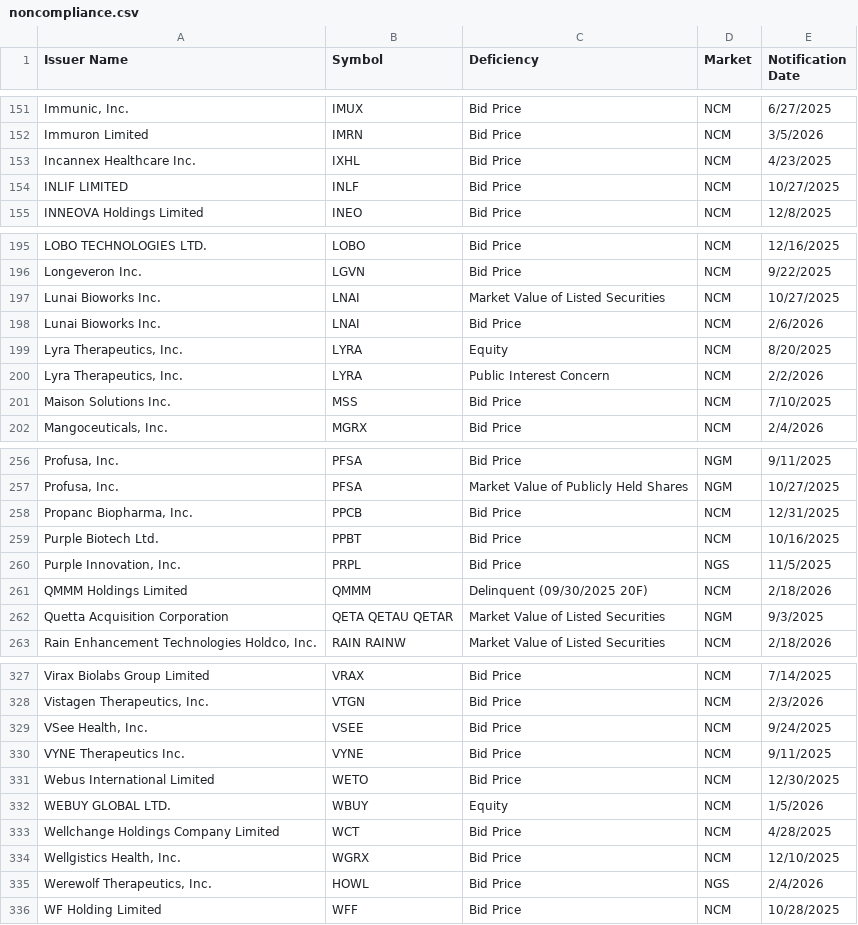
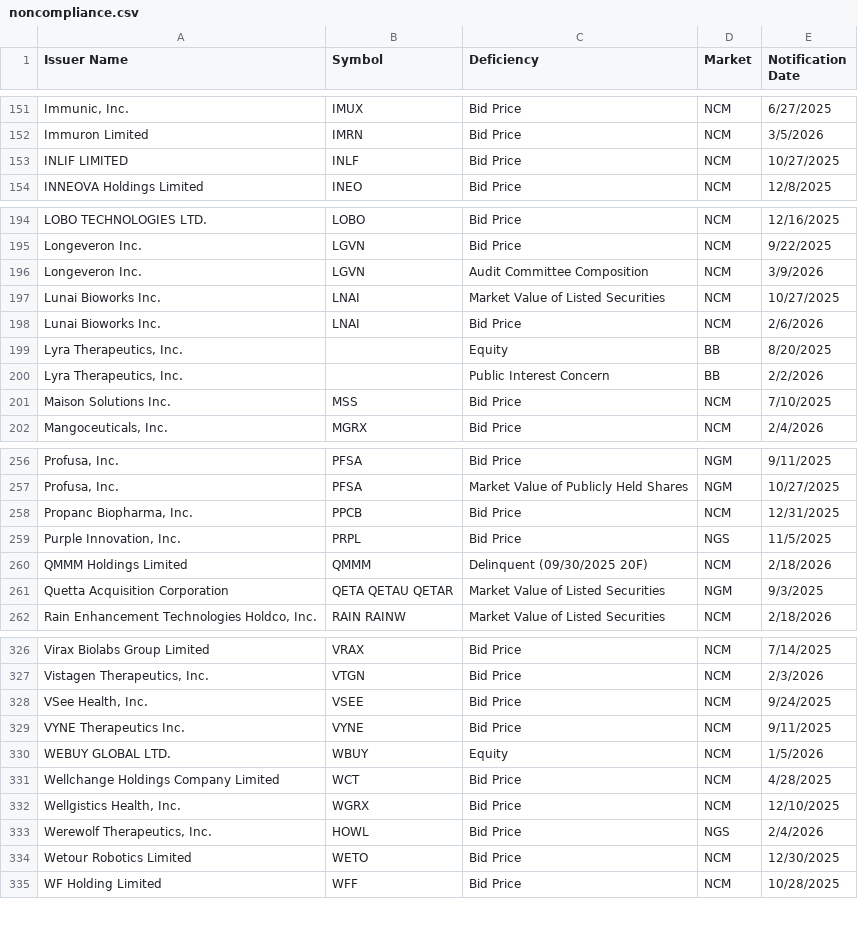
Before and after one commit to ieattokens/noncompliance, a CSV file: noncompliance.csv, drawn as a sheet; only a part is shown, gaps mark what is left out.

```diff
--- a/noncompliance.csv
+++ b/noncompliance.csv
@@ -152,3 +152,2 @@
 "Immuron Limited","IMRN","Bid Price","NCM","3/5/2026"
-"Incannex Healthcare Inc.","IXHL","Bid Price","NCM","4/23/2025"
 "INLIF LIMITED","INLF","Bid Price","NCM","10/27/2025"
@@ -196,6 +195,7 @@
 "Longeveron Inc.","LGVN","Bid Price","NCM","9/22/2025"
+"Longeveron Inc.","LGVN","Audit Committee Composition","NCM","3/9/2026"
 "Lunai Bioworks Inc.","LNAI","Market Value of Listed Securities","NCM","10/27/2025"
 "Lunai Bioworks Inc.","LNAI","Bid Price","NCM","2/6/2026"
-"Lyra Therapeutics, Inc.","LYRA","Equity","NCM","8/20/2025"
-"Lyra Therapeutics, Inc.","LYRA","Public Interest Concern","NCM","2/2/2026"
+"Lyra Therapeutics, Inc.",,"Equity","BB","8/20/2025"
+"Lyra Therapeutics, Inc.",,"Public Interest Concern","BB","2/2/2026"
 "Maison Solutions Inc.","MSS","Bid Price","NCM","7/10/2025"
@@ -258,3 +258,2 @@
 "Propanc Biopharma, Inc.","PPCB","Bid Price","NCM","12/31/2025"
-"Purple Biotech Ltd.","PPBT","Bid Price","NCM","10/16/2025"
 "Purple Innovation, Inc.","PRPL","Bid Price","NGS","11/5/2025"
@@ -330,3 +329,2 @@
 "VYNE Therapeutics Inc.","VYNE","Bid Price","NCM","9/11/2025"
-"Webus International Limited","WETO","Bid Price","NCM","12/30/2025"
 "WEBUY GLOBAL LTD.","WBUY","Equity","NCM","1/5/2026"
@@ -335,2 +333,3 @@
 "Werewolf Therapeutics, Inc.","HOWL","Bid Price","NGS","2/4/2026"
+"Wetour Robotics Limited","WETO","Bid Price","NCM","12/30/2025"
 "WF Holding Limited","WFF","Bid Price","NCM","10/28/2025"
```
Also changed, not shown: 1 other file.
